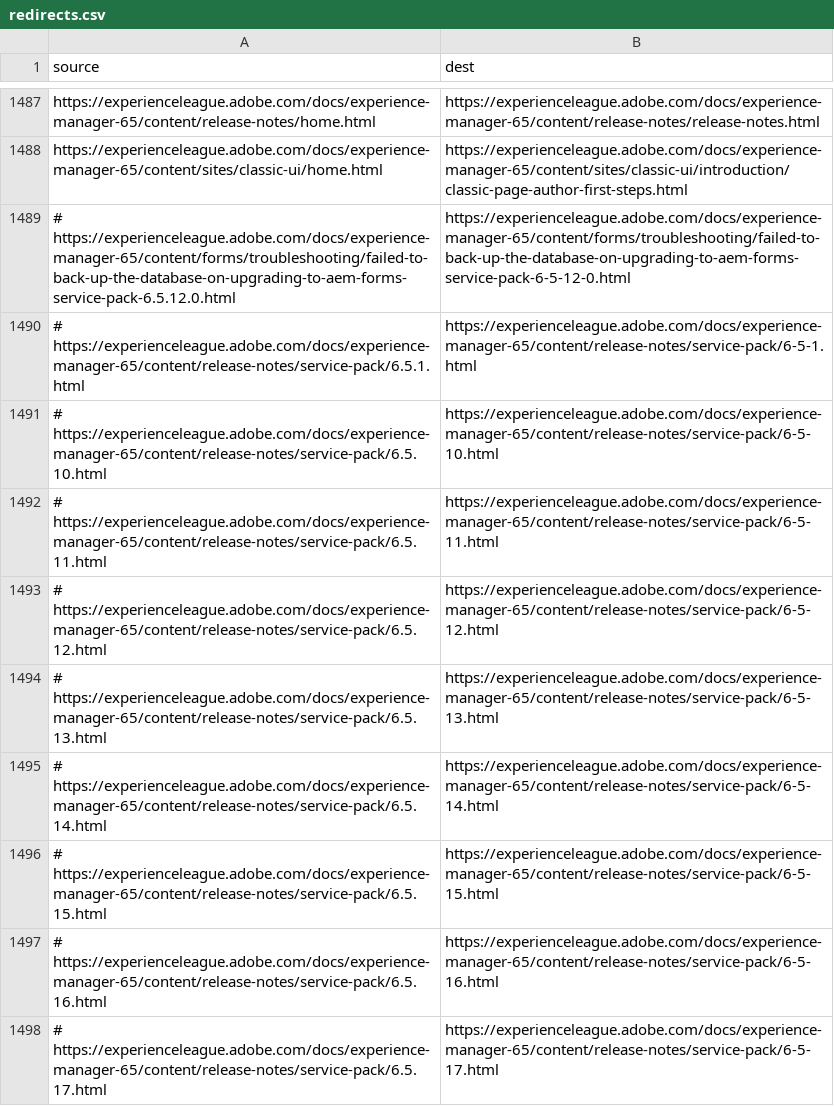
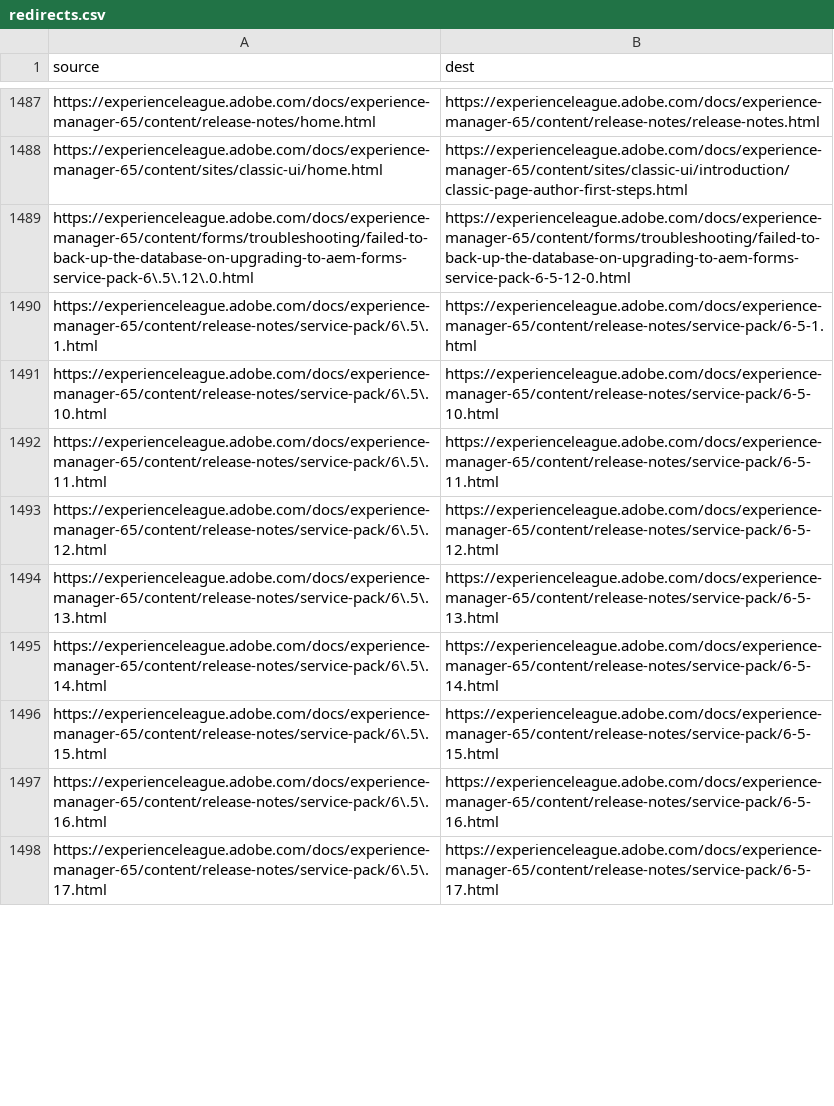
Before and after one commit to AdobeDocs/experience-manager-65.de-DE, a CSV file: redirects.csv, drawn as a sheet; only a part is shown, gaps mark what is left out; the diff covers the shown part only.

Commit message:
Updating Old File for core commit 5368f20481eeae7c89e7189bceeaa1338ea56f7a

```diff
--- a/redirects.csv
+++ b/redirects.csv
@@ -1488,11 +1488,11 @@ https://experienceleague.adobe.com/docs/experience-manager-65/content/release-no
 https://experienceleague.adobe.com/docs/experience-manager-65/content/sites/classic-ui/home.html,https://experienceleague.adobe.com/docs/experience-manager-65/content/sites/classic-ui/introduction/classic-page-author-first-steps.html
-# https://experienceleague.adobe.com/docs/experience-manager-65/content/forms/troubleshooting/failed-to-back-up-the-database-on-upgrading-to-aem-forms-service-pack-6.5.12.0.html,https://experienceleague.adobe.com/docs/experience-manager-65/content/forms/troubleshooting/failed-to-back-up-the-database-on-upgrading-to-aem-forms-service-pack-6-5-12-0.html
-# https://experienceleague.adobe.com/docs/experience-manager-65/content/release-notes/service-pack/6.5.1.html,https://experienceleague.adobe.com/docs/experience-manager-65/content/release-notes/service-pack/6-5-1.html
-# https://experienceleague.adobe.com/docs/experience-manager-65/content/release-notes/service-pack/6.5.10.html,https://experienceleague.adobe.com/docs/experience-manager-65/content/release-notes/service-pack/6-5-10.html
-# https://experienceleague.adobe.com/docs/experience-manager-65/content/release-notes/service-pack/6.5.11.html,https://experienceleague.adobe.com/docs/experience-manager-65/content/release-notes/service-pack/6-5-11.html
-# https://experienceleague.adobe.com/docs/experience-manager-65/content/release-notes/service-pack/6.5.12.html,https://experienceleague.adobe.com/docs/experience-manager-65/content/release-notes/service-pack/6-5-12.html
-# https://experienceleague.adobe.com/docs/experience-manager-65/content/release-notes/service-pack/6.5.13.html,https://experienceleague.adobe.com/docs/experience-manager-65/content/release-notes/service-pack/6-5-13.html
-# https://experienceleague.adobe.com/docs/experience-manager-65/content/release-notes/service-pack/6.5.14.html,https://experienceleague.adobe.com/docs/experience-manager-65/content/release-notes/service-pack/6-5-14.html
-# https://experienceleague.adobe.com/docs/experience-manager-65/content/release-notes/service-pack/6.5.15.html,https://experienceleague.adobe.com/docs/experience-manager-65/content/release-notes/service-pack/6-5-15.html
-# https://experienceleague.adobe.com/docs/experience-manager-65/content/release-notes/service-pack/6.5.16.html,https://experienceleague.adobe.com/docs/experience-manager-65/content/release-notes/service-pack/6-5-16.html
-# https://experienceleague.adobe.com/docs/experience-manager-65/content/release-notes/service-pack/6.5.17.html,https://experienceleague.adobe.com/docs/experience-manager-65/content/release-notes/service-pack/6-5-17.html
+https://experienceleague.adobe.com/docs/experience-manager-65/content/forms/troubleshooting/failed-to-back-up-the-database-on-upgrading-to-aem-forms-service-pack-6\.5\.12\.0.html,https://experienceleague.adobe.com/docs/experience-manager-65/content/forms/troubleshooting/failed-to-back-up-the-database-on-upgrading-to-aem-forms-service-pack-6-5-12-0.html
+https://experienceleague.adobe.com/docs/experience-manager-65/content/release-notes/service-pack/6\.5\.1.html,https://experienceleague.adobe.com/docs/experience-manager-65/content/release-notes/service-pack/6-5-1.html
+https://experienceleague.adobe.com/docs/experience-manager-65/content/release-notes/service-pack/6\.5\.10.html,https://experienceleague.adobe.com/docs/experience-manager-65/content/release-notes/service-pack/6-5-10.html
+https://experienceleague.adobe.com/docs/experience-manager-65/content/release-notes/service-pack/6\.5\.11.html,https://experienceleague.adobe.com/docs/experience-manager-65/content/release-notes/service-pack/6-5-11.html
+https://experienceleague.adobe.com/docs/experience-manager-65/content/release-notes/service-pack/6\.5\.12.html,https://experienceleague.adobe.com/docs/experience-manager-65/content/release-notes/service-pack/6-5-12.html
+https://experienceleague.adobe.com/docs/experience-manager-65/content/release-notes/service-pack/6\.5\.13.html,https://experienceleague.adobe.com/docs/experience-manager-65/content/release-notes/service-pack/6-5-13.html
+https://experienceleague.adobe.com/docs/experience-manager-65/content/release-notes/service-pack/6\.5\.14.html,https://experienceleague.adobe.com/docs/experience-manager-65/content/release-notes/service-pack/6-5-14.html
+https://experienceleague.adobe.com/docs/experience-manager-65/content/release-notes/service-pack/6\.5\.15.html,https://experienceleague.adobe.com/docs/experience-manager-65/content/release-notes/service-pack/6-5-15.html
+https://experienceleague.adobe.com/docs/experience-manager-65/content/release-notes/service-pack/6\.5\.16.html,https://experienceleague.adobe.com/docs/experience-manager-65/content/release-notes/service-pack/6-5-16.html
+https://experienceleague.adobe.com/docs/experience-manager-65/content/release-notes/service-pack/6\.5\.17.html,https://experienceleague.adobe.com/docs/experience-manager-65/content/release-notes/service-pack/6-5-17.html
```
Also changed, not shown: 45 edited cells elsewhere in this file.
